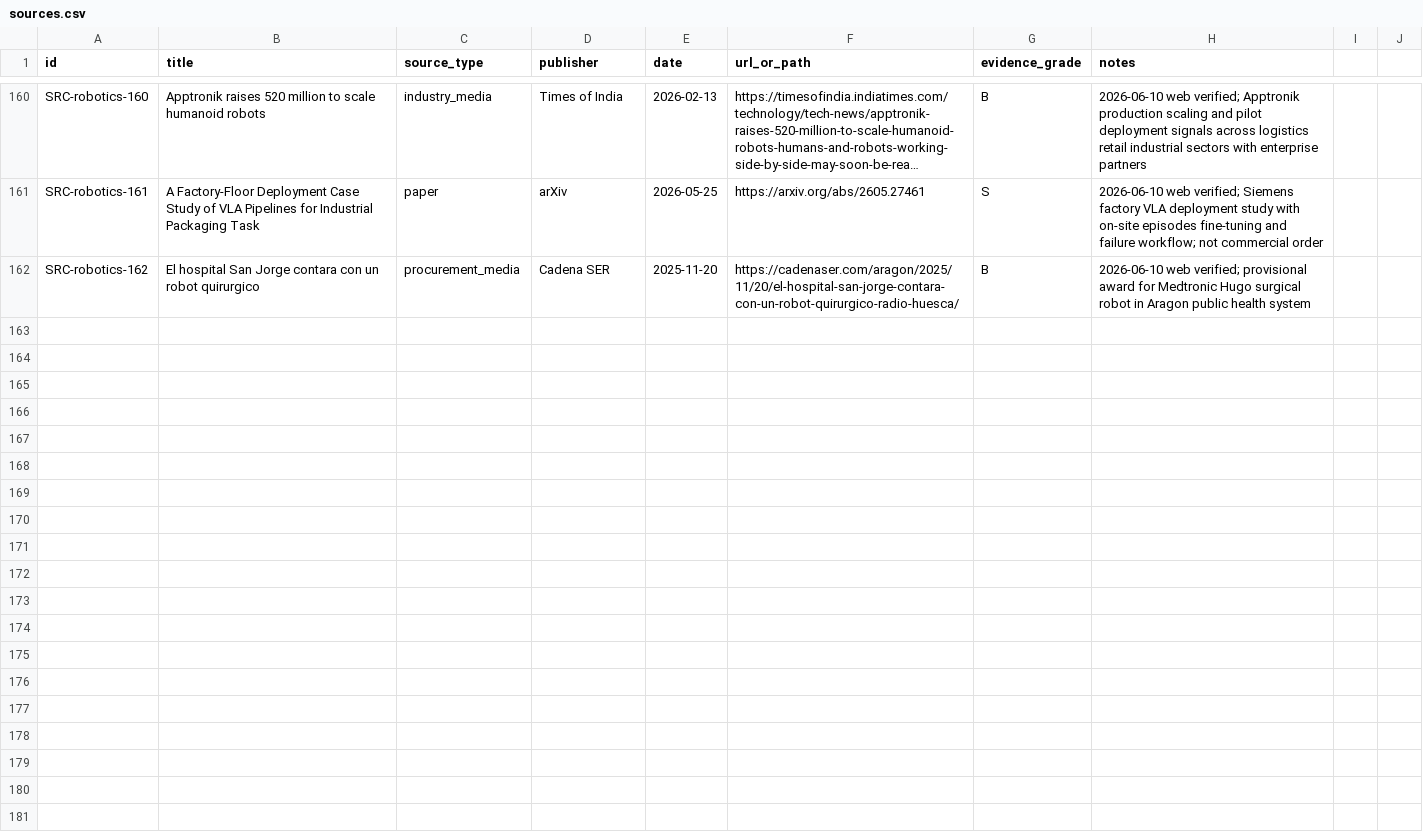
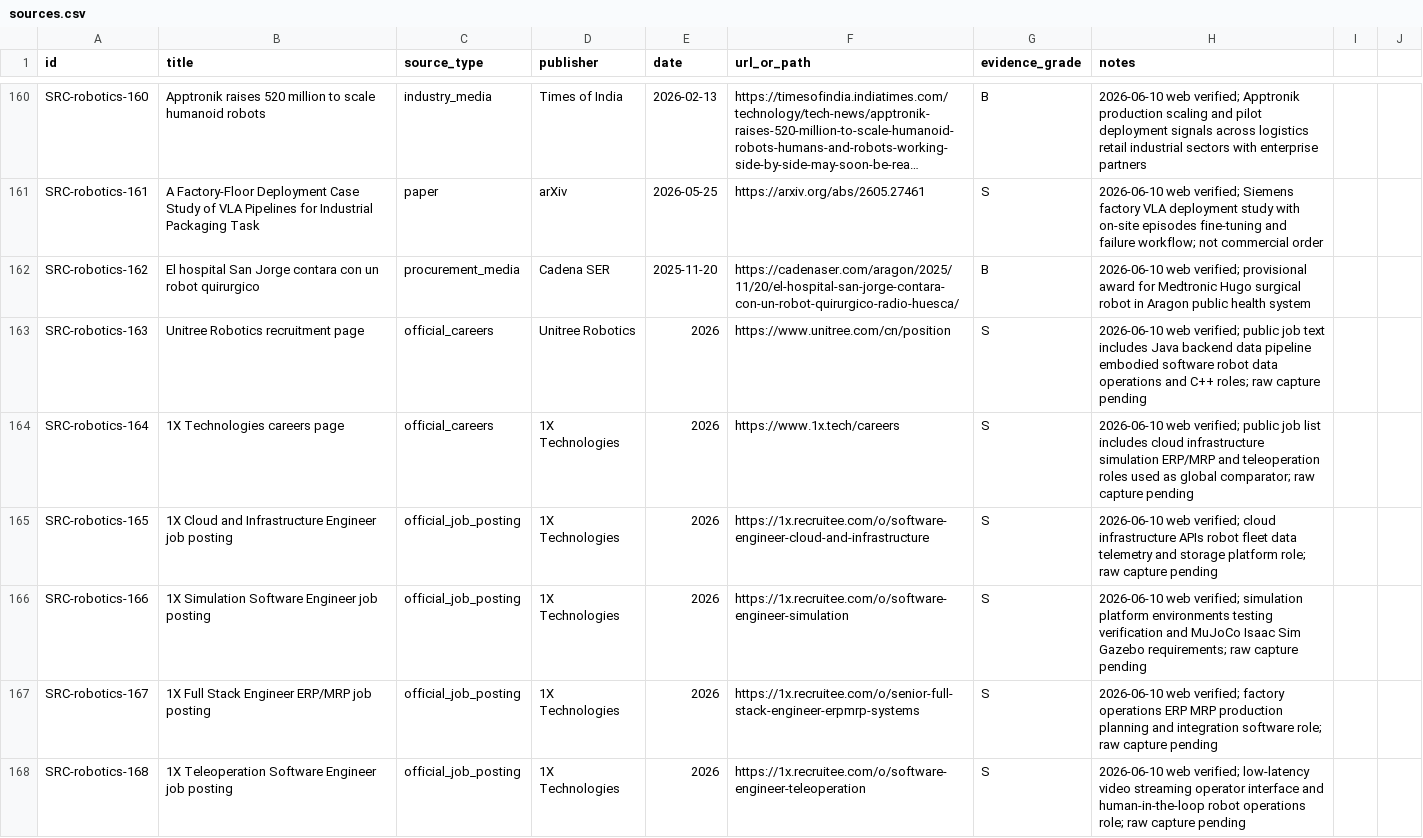
Before and after one commit to terryma2024/industry_analysis, a CSV file: knowledge/robotics-embodied-ai/sources.csv, drawn as a sheet; only a part is shown, gaps mark what is left out; long unchanged cells end in ….

Commit message:
Add platform engineer JD entry scan

```diff
--- a/knowledge/robotics-embodied-ai/sources.csv
+++ b/knowledge/robotics-embodied-ai/sources.csv
@@ -162 +162,7 @@ SRC-robotics-161,A Factory-Floor Deployment Case Study of VLA Pipelines for Indu
 SRC-robotics-162,El hospital San Jorge contara con un robot quirurgico,procurement_media,Cadena SER,2025-11-20,https://cadenaser.com/aragon/2025/11/20/el-hospital-san-jorge-contara-con-un-robot-quirurgico-radio-huesca/,B,2026-06-10 web verified; provisional award for Medtronic Hugo surgical robot in Aragon public health system
+SRC-robotics-163,Unitree Robotics recruitment page,official_careers,Unitree Robotics,2026,https://www.unitree.com/cn/position,S,2026-06-10 web verified; public job text includes Java backend data pipeline embodied software robot data operations and C++ roles; raw capture pending
+SRC-robotics-164,1X Technologies careers page,official_careers,1X Technologies,2026,https://www.1x.tech/careers,S,2026-06-10 web verified; public job list includes cloud infrastructure simulation ERP/MRP and teleoperation roles used as global comparator; raw capture pending
+SRC-robotics-165,1X Cloud and Infrastructure Engineer job posting,official_job_posting,1X Technologies,2026,https://1x.recruitee.com/o/software-engineer-cloud-and-infrastructure,S,2026-06-10 web verified; cloud infrastructure APIs robot fleet data telemetry and storage platform role; raw capture pending
+SRC-robotics-166,1X Simulation Software Engineer job posting,official_job_posting,1X Technologies,2026,https://1x.recruitee.com/o/software-engineer-simulation,S,2026-06-10 web verified; simulation platform environments testing verification and MuJoCo Isaac Sim Gazebo requirements; raw capture pending
+SRC-robotics-167,1X Full Stack Engineer ERP/MRP job posting,official_job_posting,1X Technologies,2026,https://1x.recruitee.com/o/senior-full-stack-engineer-erpmrp-systems,S,2026-06-10 web verified; factory operations ERP MRP production planning and integration software role; raw capture pending
+SRC-robotics-168,1X Teleoperation Software Engineer job posting,official_job_posting,1X Technologies,2026,https://1x.recruitee.com/o/software-engineer-teleoperation,S,2026-06-10 web verified; low-latency video streaming operator interface and human-in-the-loop robot operations role; raw capture pending
```
Also changed, not shown: 7 other files.
